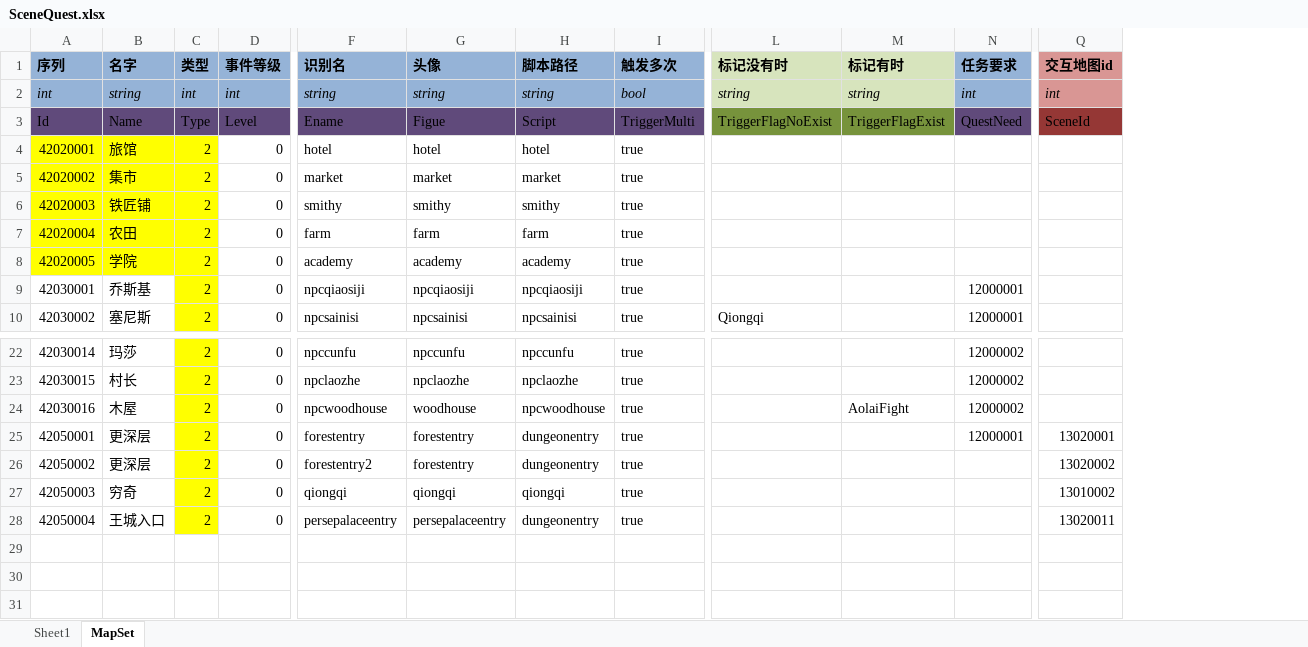
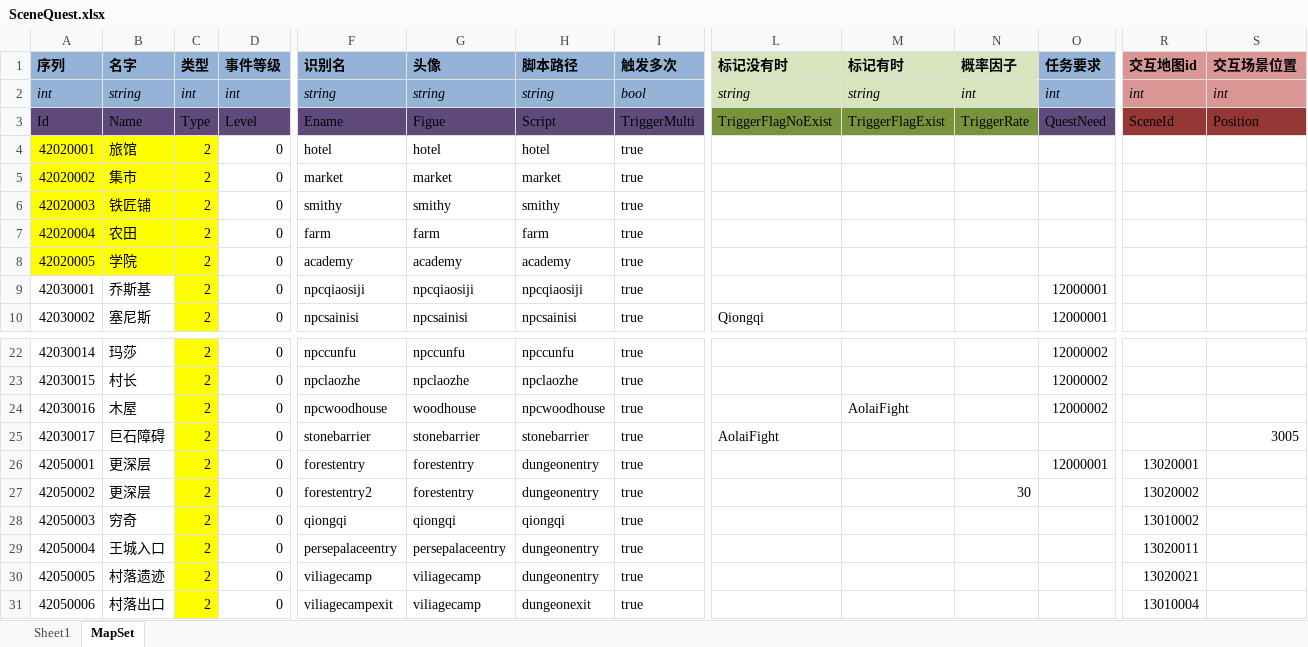
Before and after one commit to realeternia/TOMClassic, an Excel workbook: ConfigData/Xlsx/SceneQuest.xlsx, sheet MapSet, drawn as a sheet; only a part is shown, gaps mark what is left out; values as stored, in another font and other column widths than the file's, no borders; table styles not drawn; rows hold the shown columns only; the diff names each change by its address in the sheet, - before the commit and + after, or states it on an @@ line.

Commit message:
fix the new dungeon info

```diff
--- a/ConfigData/Xlsx/SceneQuest.xlsx (sheet MapSet)
+++ b/ConfigData/Xlsx/SceneQuest.xlsx (sheet MapSet)
+column N (概率因子), rows 2-3: int | TriggerRate; row 27: 30
+column S (交互场景位置), rows 2-3: int | Position
+row 25: 42030017 | 巨石障碍 | 2 | 0 | stonebarrier | stonebarrier | stonebarrier | true | AolaiFight |  |  |  |  | 3005
+row 30: 42050005 | 村落遗迹 | 2 | 0 | viliagecamp | viliagecamp | dungeonentry | true |  |  |  |  | 13020021
+row 31: 42050006 | 村落出口 | 2 | 0 | viliagecampexit | viliagecamp | dungeonexit | true |  |  |  |  | 13010004
```
Also changed, not shown: sheet Sheet1, ConfigData/Xlsx/Quest.xlsx, ConfigData/Xlsx/Scene.xlsx, 28 other files.
